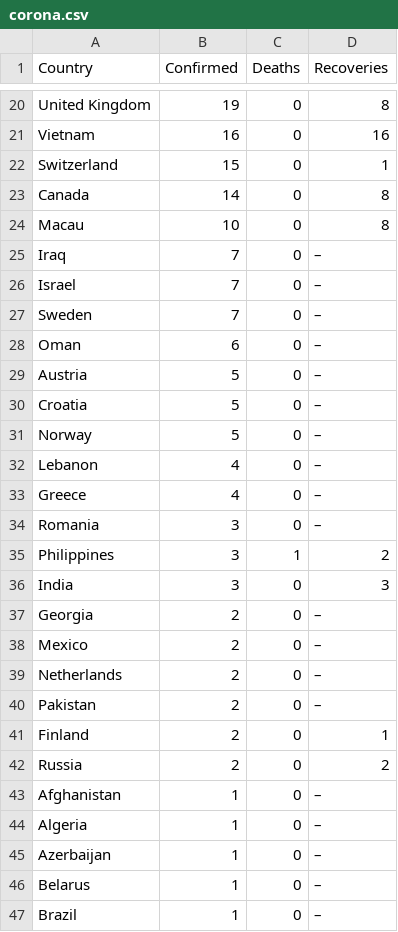
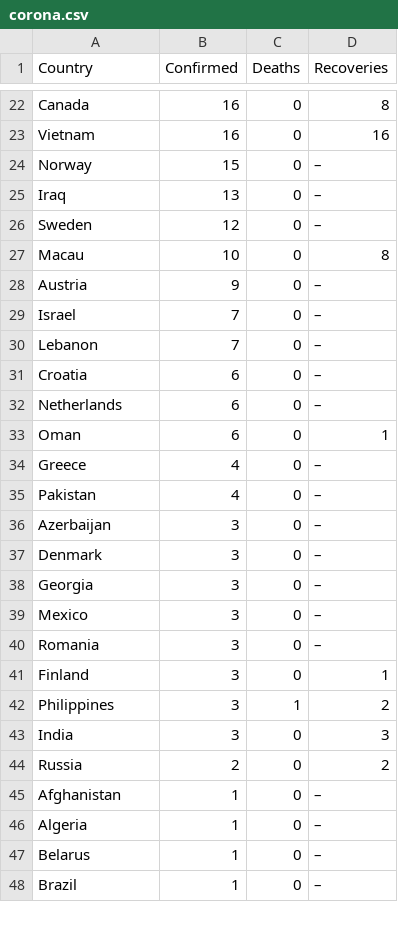
Before and after one commit to muratk3n/thirdwave, a CSV file: en/2020/02/corona.csv, drawn as a sheet; only a part is shown, gaps mark what is left out; removed rows and columns are numbered as before the commit, all else as after; the diff covers the shown part only; the diff names each change by its address in the sheet, - before the commit and + after, or states it on an @@ line.

```diff
--- a/en/2020/02/corona.csv
+++ b/en/2020/02/corona.csv
-A22 (Country): United Kingdom
+A22 (Country): Canada
-B22 (Confirmed): 19
+B22 (Confirmed): 16
-A24 (Country): Switzerland
+A24 (Country): Norway
-D24 (Recoveries): 1
+D24 (Recoveries): –
-row 23: Canada | 14 | 0 | 8
+row 25: Iraq | 13 | 0 | –
+row 26: Sweden | 12 | 0 | –
-A28 (Country): Iraq
+A28 (Country): Austria
-B28 (Confirmed): 7
+B28 (Confirmed): 9
-A30 (Country): Sweden
+A30 (Country): Lebanon
-row 28: Oman | 6 | 0 | –
-row 29: Austria | 5 | 0 | –
-B31:B32 (Confirmed): 5
+B31:B32 (Confirmed): 6
-A32 (Country): Norway
+A32 (Country): Netherlands
-row 32: Lebanon | 4 | 0 | –
+row 33: Oman | 6 | 0 | 1
+row 35: Pakistan | 4 | 0 | –
+row 36: Azerbaijan | 3 | 0 | –
+row 37: Denmark | 3 | 0 | –
+row 38: Georgia | 3 | 0 | –
+row 39: Mexico | 3 | 0 | –
+row 41: Finland | 3 | 0 | 1
-row 37: Georgia | 2 | 0 | –
-row 38: Mexico | 2 | 0 | –
-row 39: Netherlands | 2 | 0 | –
-row 40: Pakistan | 2 | 0 | –
-row 41: Finland | 2 | 0 | 1
-row 45: Azerbaijan | 1 | 0 | –
```
Also changed, not shown: 8 added rows, 4 removed rows and 22 edited cells elsewhere in this file, 2 other files.
